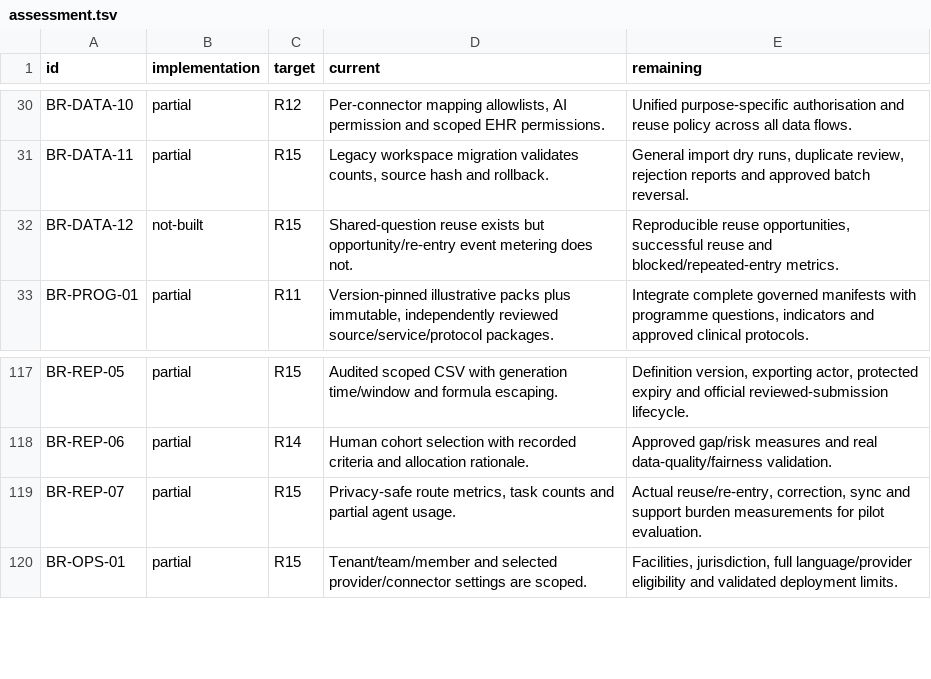
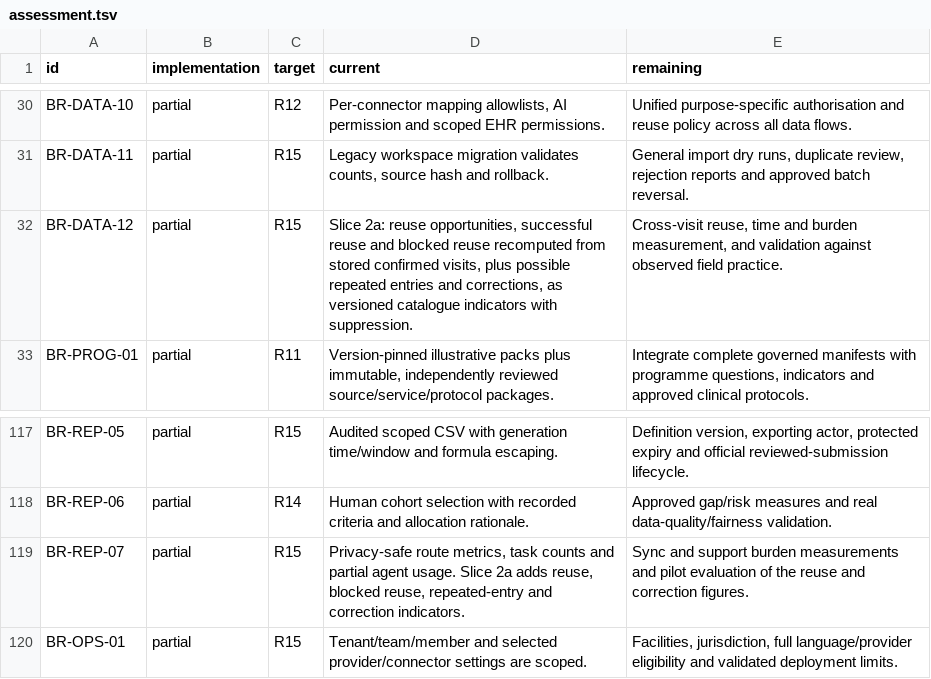
Before and after one commit to nakul175/saha-health, a TSV file: requirements/assessment.tsv, drawn as a sheet; only a part is shown, gaps mark what is left out.

```diff
--- a/requirements/assessment.tsv
+++ b/requirements/assessment.tsv
@@ -31,3 +31,3 @@ BR-DATA-10	partial	R12	Per-connector mapping allowlists, AI permission and scope
 BR-DATA-11	partial	R15	Legacy workspace migration validates counts, source hash and rollback.	General import dry runs, duplicate review, rejection reports and approved batch reversal.
-BR-DATA-12	not-built	R15	Shared-question reuse exists but opportunity/re-entry event metering does not.	Reproducible reuse opportunities, successful reuse and blocked/repeated-entry metrics.
+BR-DATA-12	partial	R15	Slice 2a: reuse opportunities, successful reuse and blocked reuse recomputed from stored confirmed visits, plus possible repeated entries and corrections, as versioned catalogue indicators with suppression.	Cross-visit reuse, time and burden measurement, and validation against observed field practice.
 BR-PROG-01	partial	R11	Version-pinned illustrative packs plus immutable, independently reviewed source/service/protocol packages.	Integrate complete governed manifests with programme questions, indicators and approved clinical protocols.
@@ -118,3 +118,3 @@ BR-REP-05	partial	R15	Audited scoped CSV with generation time/window and formula
 BR-REP-06	partial	R14	Human cohort selection with recorded criteria and allocation rationale.	Approved gap/risk measures and real data-quality/fairness validation.
-BR-REP-07	partial	R15	Privacy-safe route metrics, task counts and partial agent usage.	Actual reuse/re-entry, correction, sync and support burden measurements for pilot evaluation.
+BR-REP-07	partial	R15	Privacy-safe route metrics, task counts and partial agent usage. Slice 2a adds reuse, blocked reuse, repeated-entry and correction indicators.	Sync and support burden measurements and pilot evaluation of the reuse and correction figures.
 BR-OPS-01	partial	R15	Tenant/team/member and selected provider/connector settings are scoped.	Facilities, jurisdiction, full language/provider eligibility and validated deployment limits.
```
Also changed, not shown: docs/current/TEST-CATALOGUE.csv, requirements/traceability.csv, 50 other files.
